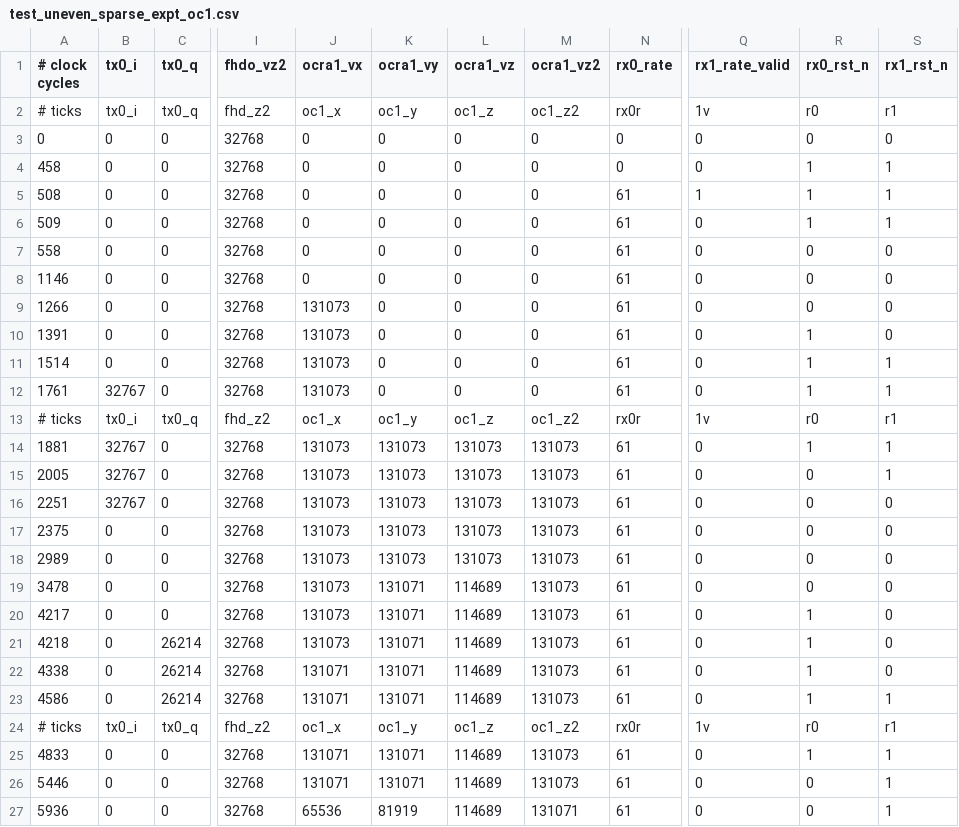
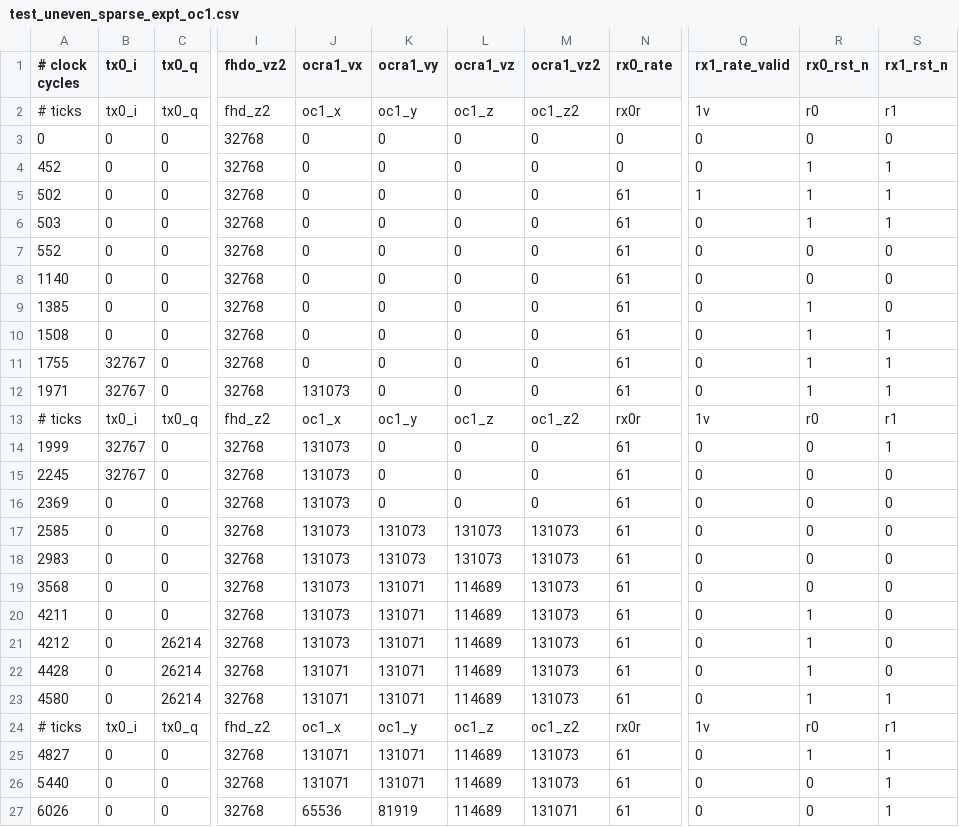
Before and after one commit to vnegnev/marcos_client, a CSV file: csvs/test_uneven_sparse_expt_oc1.csv, drawn as a sheet; only a part is shown, gaps mark what is left out; the diff covers the shown part only; the diff names each change by its address in the sheet, - before the commit and + after, or states it on an @@ line.

```diff
--- a/csvs/test_uneven_sparse_expt_oc1.csv
+++ b/csvs/test_uneven_sparse_expt_oc1.csv
-A4 (# clock cycles): 458
+A4 (# clock cycles): 452
-A5 (# clock cycles): 508
+A5 (# clock cycles): 502
-A6 (# clock cycles): 509
+A6 (# clock cycles): 503
-A7 (# clock cycles): 558
+A7 (# clock cycles): 552
-A8 (# clock cycles): 1146
+A8 (# clock cycles): 1140
-A9 (# clock cycles): 1266
+A9 (# clock cycles): 1385
-J9:J11 (ocra1_vx): 131073
+J9:J11 (ocra1_vx): 0
-R9 (rx0_rst_n): 0
+R9 (rx0_rst_n): 1
-A10 (# clock cycles): 1391
+A10 (# clock cycles): 1508
-S10 (rx1_rst_n): 0
+S10 (rx1_rst_n): 1
-A11 (# clock cycles): 1514
+A11 (# clock cycles): 1755
-B11 (tx0_i): 0
+B11 (tx0_i): 32767
-A12 (# clock cycles): 1761
+A12 (# clock cycles): 1971
-A14 (# clock cycles): 1881
+A14 (# clock cycles): 1999
-K14:K16 (ocra1_vy): 131073
+K14:K16 (ocra1_vy): 0
-L14:L16 (ocra1_vz): 131073
+L14:L16 (ocra1_vz): 0
-M14:M16 (ocra1_vz2): 131073
+M14:M16 (ocra1_vz2): 0
-R14 (rx0_rst_n): 1
+R14 (rx0_rst_n): 0
-A15 (# clock cycles): 2005
+A15 (# clock cycles): 2245
-S15 (rx1_rst_n): 1
+S15 (rx1_rst_n): 0
-A16 (# clock cycles): 2251
+A16 (# clock cycles): 2369
-B16 (tx0_i): 32767
+B16 (tx0_i): 0
-A17 (# clock cycles): 2375
+A17 (# clock cycles): 2585
-A18 (# clock cycles): 2989
+A18 (# clock cycles): 2983
-A19 (# clock cycles): 3478
+A19 (# clock cycles): 3568
-A20 (# clock cycles): 4217
+A20 (# clock cycles): 4211
-A21 (# clock cycles): 4218
+A21 (# clock cycles): 4212
-A22 (# clock cycles): 4338
+A22 (# clock cycles): 4428
-A23 (# clock cycles): 4586
+A23 (# clock cycles): 4580
-A25 (# clock cycles): 4833
+A25 (# clock cycles): 4827
-A26 (# clock cycles): 5446
+A26 (# clock cycles): 5440
-A27 (# clock cycles): 5936
+A27 (# clock cycles): 6026
```
Also changed, not shown: 16 edited cells elsewhere in this file, 4 other files.
